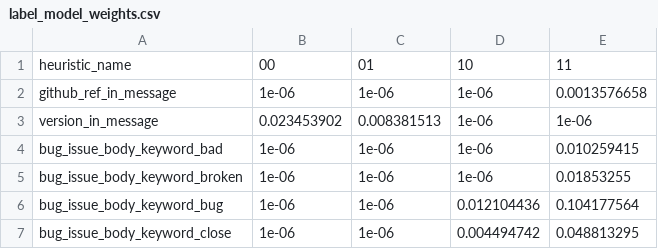
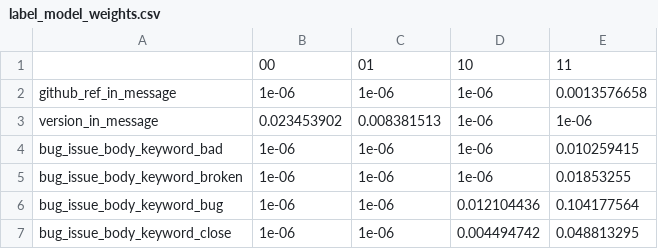
Before and after one commit to giganticode/bohr, a CSV file: generated/bugginess/label_model_weights.csv, drawn as a sheet; only a part is shown.

```diff
--- a/generated/bugginess/label_model_weights.csv
+++ b/generated/bugginess/label_model_weights.csv
@@ -1,2 +1,2 @@
-heuristic_name,00,01,10,11
+,00,01,10,11
 github_ref_in_message,1e-06,1e-06,1e-06,0.0013576658
```
Also changed, not shown: 3 other files.
